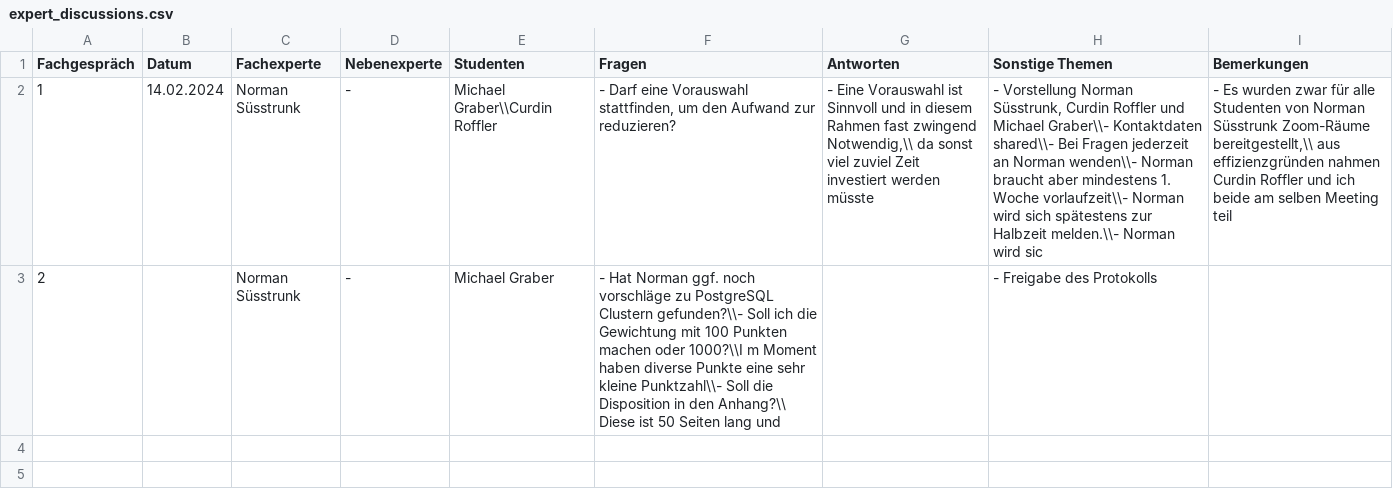
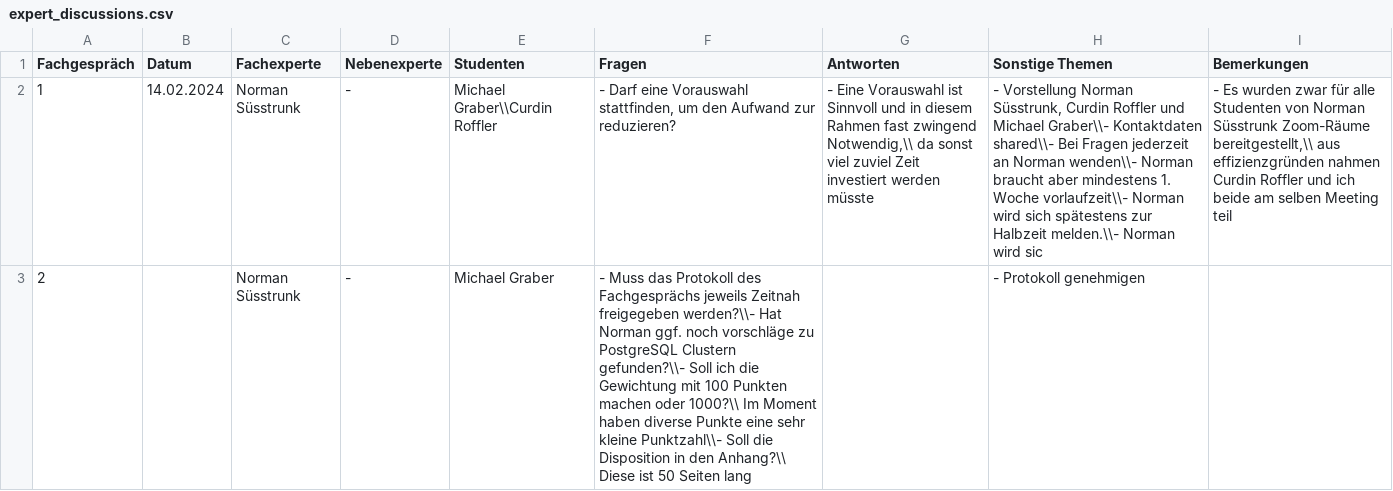
Before and after one commit to TheOriginalGraLargeShrimpakaReaper/Diplomarbeit, a CSV file: src/source/tables/expert_discussions.csv, drawn as a sheet; the diff names each change by its address in the sheet, - before the commit and + after, or states it on an @@ line.

```diff
--- a/src/source/tables/expert_discussions.csv
+++ b/src/source/tables/expert_discussions.csv
-F3 (Fragen): - Hat Norman ggf. noch vorschläge zu PostgreSQL Clustern gefunden?\\- Soll ich die Gewichtung mit 100 Punkten machen oder 1000?\\I m Moment haben diverse Punkte eine sehr kleine Punktzahl\\- Soll die Disposition in den Anhang?\\ Diese ist 50 Seiten lang und
+F3 (Fragen): - Muss das Protokoll des Fachgesprächs jeweils Zeitnah freigegeben werden?\\- Hat Norman ggf. noch vorschläge zu PostgreSQL Clustern gefunden?\\- Soll ich die Gewichtung mit 100 Punkten machen oder 1000?\\ Im Moment haben diverse Punkte eine sehr kleine Punktzahl\\- Soll die Disposition in den Anhang?\\ Diese ist 50 Seiten lang
-H3 (Sonstige Themen): - Freigabe des Protokolls
+H3 (Sonstige Themen): - Protokoll genehmigen
```
Also changed, not shown: src/source/tables/pre-decision.csv, 7 other files.
